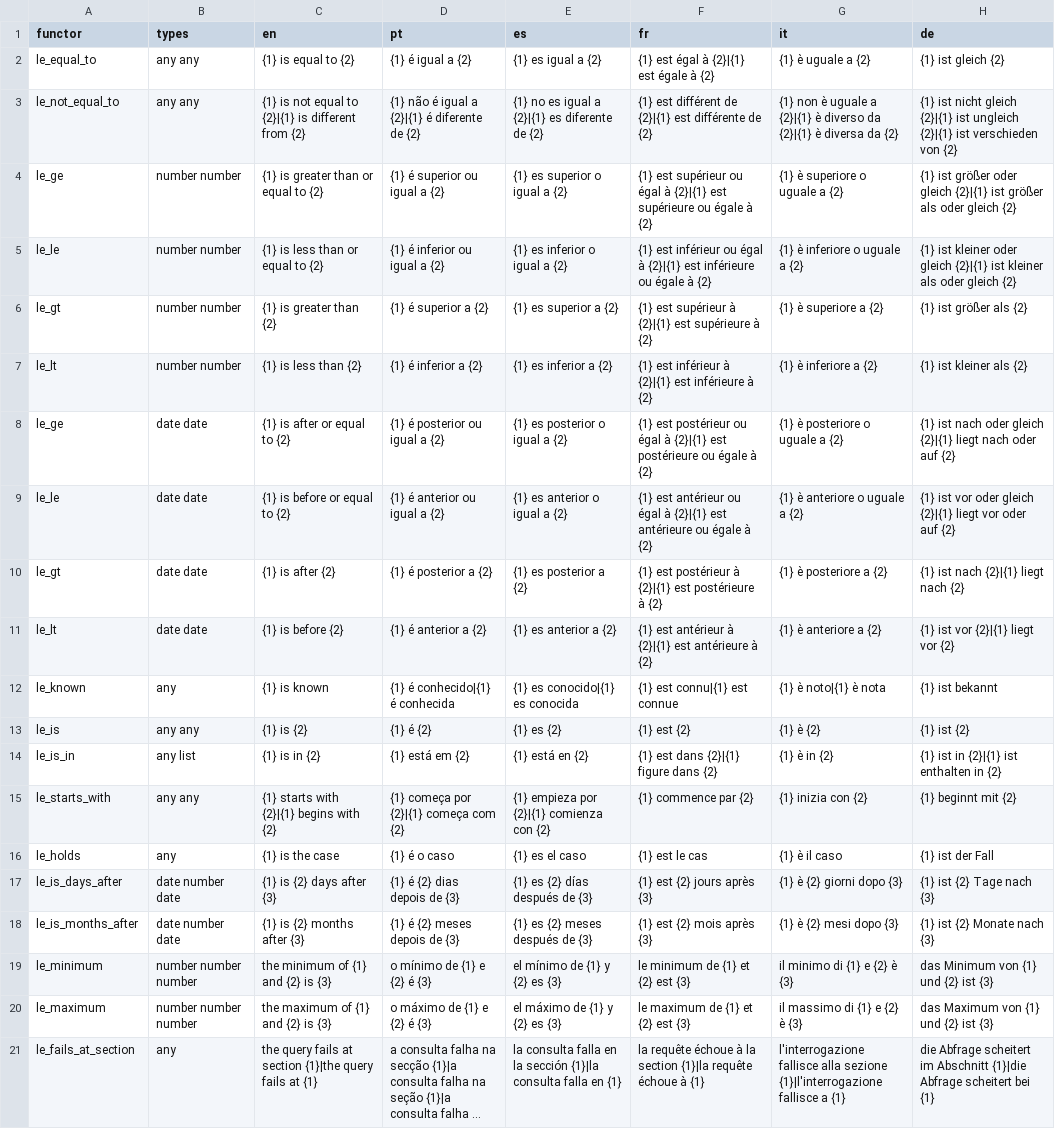
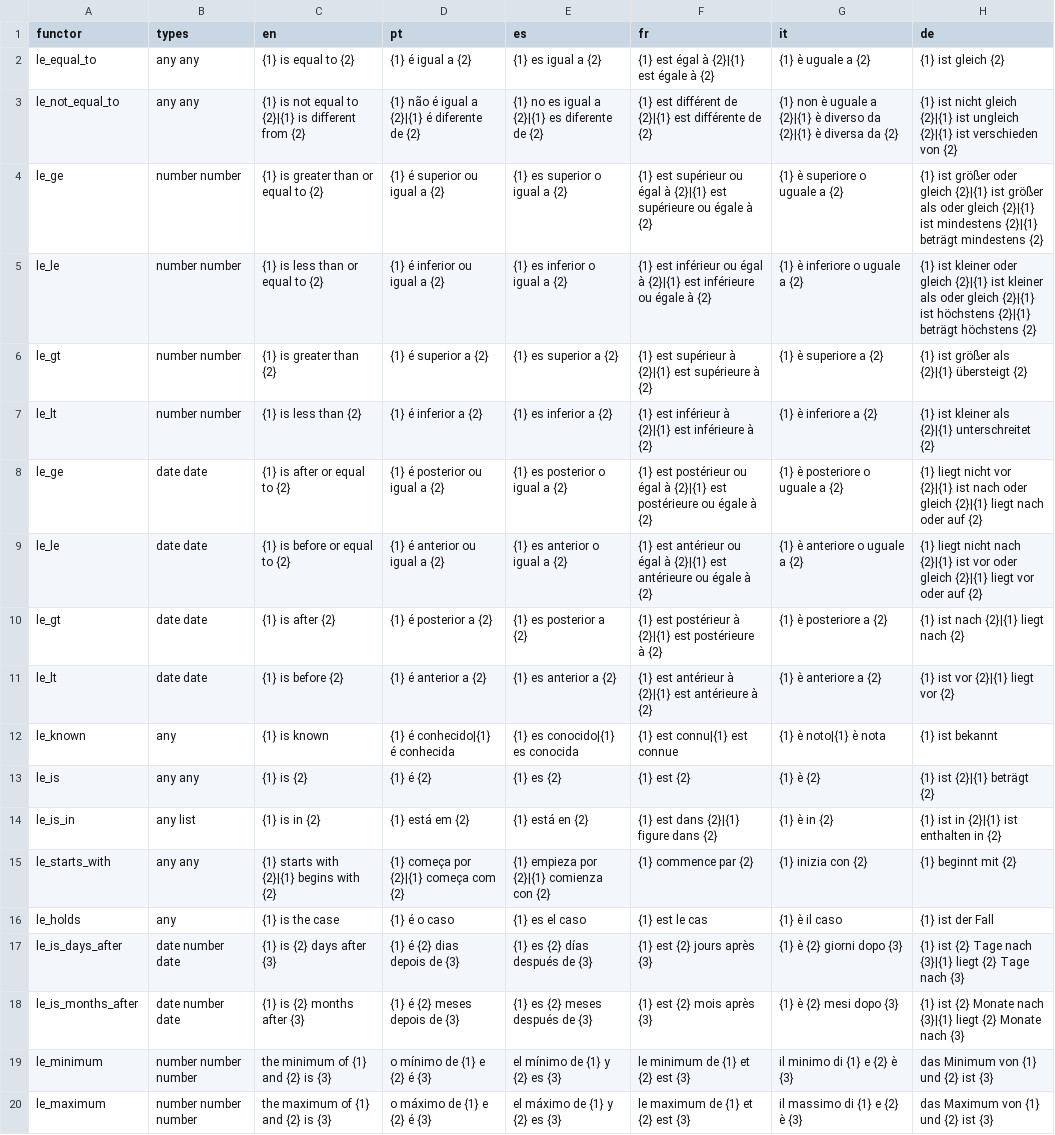
Before and after one commit to LogicalContractsOrg/LogicalEnglish2, a CSV file: i18n/system_templates.csv, drawn as a sheet; only a part is shown; the shorter side is filled out with more unchanged rows; long unchanged cells end in ….

```diff
--- a/i18n/system_templates.csv
+++ b/i18n/system_templates.csv
@@ -3,8 +3,8 @@ le_equal_to,any any,{1} is equal to {2},{1} é igual a {2},{1} es igual a {2},{1
 le_not_equal_to,any any,{1} is not equal to {2}|{1} is different from {2},{1} não é igual a {2}|{1} é diferente de {2},{1} no es igual a {2}|{1} es diferente de {2},{1} est différent de {2}|{1} est différente de {2},{1} non è uguale a {2}|{1} è diverso da {2}|{1} è diversa da {2},{1} ist nicht gleich {2}|{1} ist ungleich {2}|{1} ist verschieden von {2}
-le_ge,number number,{1} is greater than or equal to {2},{1} é superior ou igual a {2},{1} es superior o igual a {2},{1} est supérieur ou égal à {2}|{1} est supérieure ou égale à {2},{1} è superiore o uguale a {2},{1} ist größer oder gleich {2}|{1} ist größer als oder gleich {2}
-le_le,number number,{1} is less than or equal to {2},{1} é inferior ou igual a {2},{1} es inferior o igual a {2},{1} est inférieur ou égal à {2}|{1} est inférieure ou égale à {2},{1} è inferiore o uguale a {2},{1} ist kleiner oder gleich {2}|{1} ist kleiner als oder gleich {2}
-le_gt,number number,{1} is greater than {2},{1} é superior a {2},{1} es superior a {2},{1} est supérieur à {2}|{1} est supérieure à {2},{1} è superiore a {2},{1} ist größer als {2}
-le_lt,number number,{1} is less than {2},{1} é inferior a {2},{1} es inferior a {2},{1} est inférieur à {2}|{1} est inférieure à {2},{1} è inferiore a {2},{1} ist kleiner als {2}
-le_ge,date date,{1} is after or equal to {2},{1} é posterior ou igual a {2},{1} es posterior o igual a {2},{1} est postérieur ou égal à {2}|{1} est postérieure ou égale à {2},{1} è posteriore o uguale a {2},{1} ist nach oder gleich {2}|{1} liegt nach oder auf {2}
-le_le,date date,{1} is before or equal to {2},{1} é anterior ou igual a {2},{1} es anterior o igual a {2},{1} est antérieur ou égal à {2}|{1} est antérieure ou égale à {2},{1} è anteriore o uguale a {2},{1} ist vor oder gleich {2}|{1} liegt vor oder auf {2}
+le_ge,number number,{1} is greater than or equal to {2},{1} é superior ou igual a {2},{1} es superior o igual a {2},{1} est supérieur ou égal à {2}|{1} est supérieure ou égale à {2},{1} è superiore o uguale a {2},{1} ist größer oder gleich {2}|{1} ist größer als oder gleich {2}|{1} ist mindestens {2}|{1} beträgt mindestens {2}
+le_le,number number,{1} is less than or equal to {2},{1} é inferior ou igual a {2},{1} es inferior o igual a {2},{1} est inférieur ou égal à {2}|{1} est inférieure ou égale à {2},{1} è inferiore o uguale a {2},{1} ist kleiner oder gleich {2}|{1} ist kleiner als oder gleich {2}|{1} ist höchstens {2}|{1} beträgt höchstens {2}
+le_gt,number number,{1} is greater than {2},{1} é superior a {2},{1} es superior a {2},{1} est supérieur à {2}|{1} est supérieure à {2},{1} è superiore a {2},{1} ist größer als {2}|{1} übersteigt {2}
+le_lt,number number,{1} is less than {2},{1} é inferior a {2},{1} es inferior a {2},{1} est inférieur à {2}|{1} est inférieure à {2},{1} è inferiore a {2},{1} ist kleiner als {2}|{1} unterschreitet {2}
+le_ge,date date,{1} is after or equal to {2},{1} é posterior ou igual a {2},{1} es posterior o igual a {2},{1} est postérieur ou égal à {2}|{1} est postérieure ou égale à {2},{1} è posteriore o uguale a {2},{1} liegt nicht vor {2}|{1} ist nach oder gleich {2}|{1} liegt nach oder auf {2}
+le_le,date date,{1} is before or equal to {2},{1} é anterior ou igual a {2},{1} es anterior o igual a {2},{1} est antérieur ou égal à {2}|{1} est antérieure ou égale à {2},{1} è anteriore o uguale a {2},{1} liegt nicht nach {2}|{1} ist vor oder gleich {2}|{1} liegt vor oder auf {2}
 le_gt,date date,{1} is after {2},{1} é posterior a {2},{1} es posterior a {2},{1} est postérieur à {2}|{1} est postérieure à {2},{1} è posteriore a {2},{1} ist nach {2}|{1} liegt nach {2}
@@ -12,3 +12,3 @@ le_lt,date date,{1} is before {2},{1} é anterior a {2},{1} es anterior a {2},{1
 le_known,any,{1} is known,{1} é conhecido|{1} é conhecida,{1} es conocido|{1} es conocida,{1} est connu|{1} est connue,{1} è noto|{1} è nota,{1} ist bekannt
-le_is,any any,{1} is {2},{1} é {2},{1} es {2},{1} est {2},{1} è {2},{1} ist {2}
+le_is,any any,{1} is {2},{1} é {2},{1} es {2},{1} est {2},{1} è {2},{1} ist {2}|{1} beträgt {2}
 le_is_in,any list,{1} is in {2},{1} está em {2},{1} está en {2},{1} est dans {2}|{1} figure dans {2},{1} è in {2},{1} ist in {2}|{1} ist enthalten in {2}
@@ -16,4 +16,4 @@ le_starts_with,any any,{1} starts with {2}|{1} begins with {2},{1} começa por {
 le_holds,any,{1} is the case,{1} é o caso,{1} es el caso,{1} est le cas,{1} è il caso,{1} ist der Fall
-le_is_days_after,date number date,{1} is {2} days after {3},{1} é {2} dias depois de {3},{1} es {2} días después de {3},{1} est {2} jours après {3},{1} è {2} giorni dopo {3},{1} ist {2} Tage nach {3}
-le_is_months_after,date number date,{1} is {2} months after {3},{1} é {2} meses depois de {3},{1} es {2} meses después de {3},{1} est {2} mois après {3},{1} è {2} mesi dopo {3},{1} ist {2} Monate nach {3}
+le_is_days_after,date number date,{1} is {2} days after {3},{1} é {2} dias depois de {3},{1} es {2} días después de {3},{1} est {2} jours après {3},{1} è {2} giorni dopo {3},{1} ist {2} Tage nach {3}|{1} liegt {2} Tage nach {3}
+le_is_months_after,date number date,{1} is {2} months after {3},{1} é {2} meses depois de {3},{1} es {2} meses después de {3},{1} est {2} mois après {3},{1} è {2} mesi dopo {3},{1} ist {2} Monate nach {3}|{1} liegt {2} Monate nach {3}
 le_minimum,number number number,the minimum of {1} and {2} is {3},o mínimo de {1} e {2} é {3},el mínimo de {1} y {2} es {3},le minimum de {1} et {2} est {3},il minimo di {1} e {2} è {3},das Minimum von {1} und {2} ist {3}
```
Also changed, not shown: i18n/keywords.csv, i18n/languages.csv, 37 other files.
